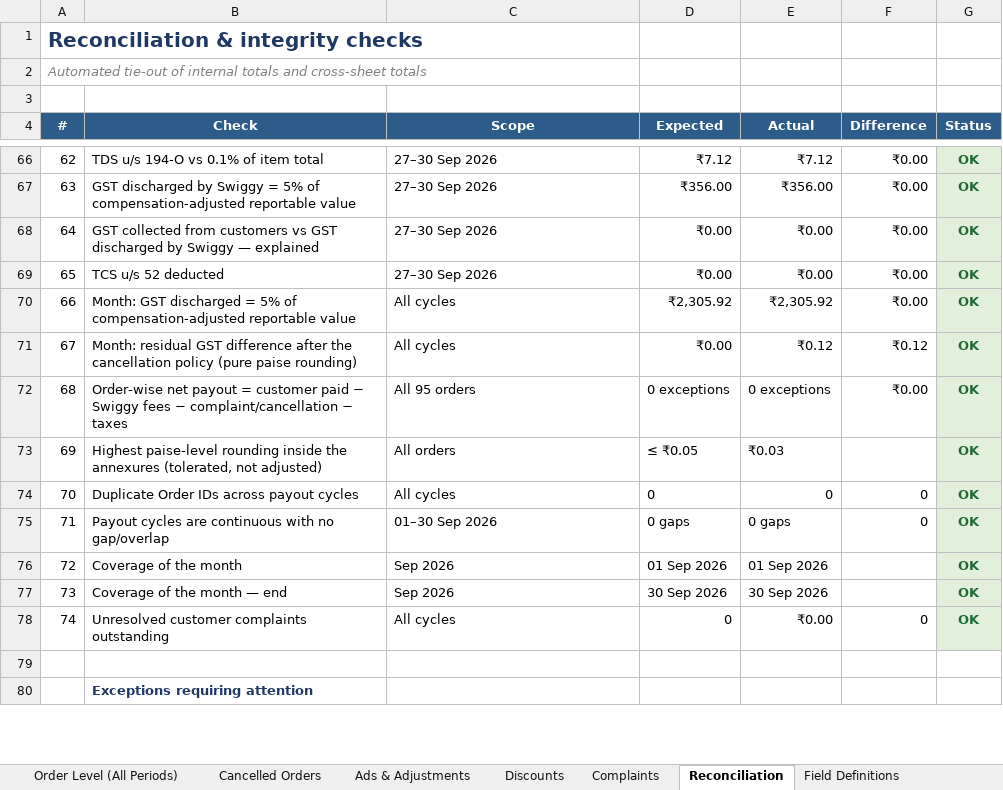
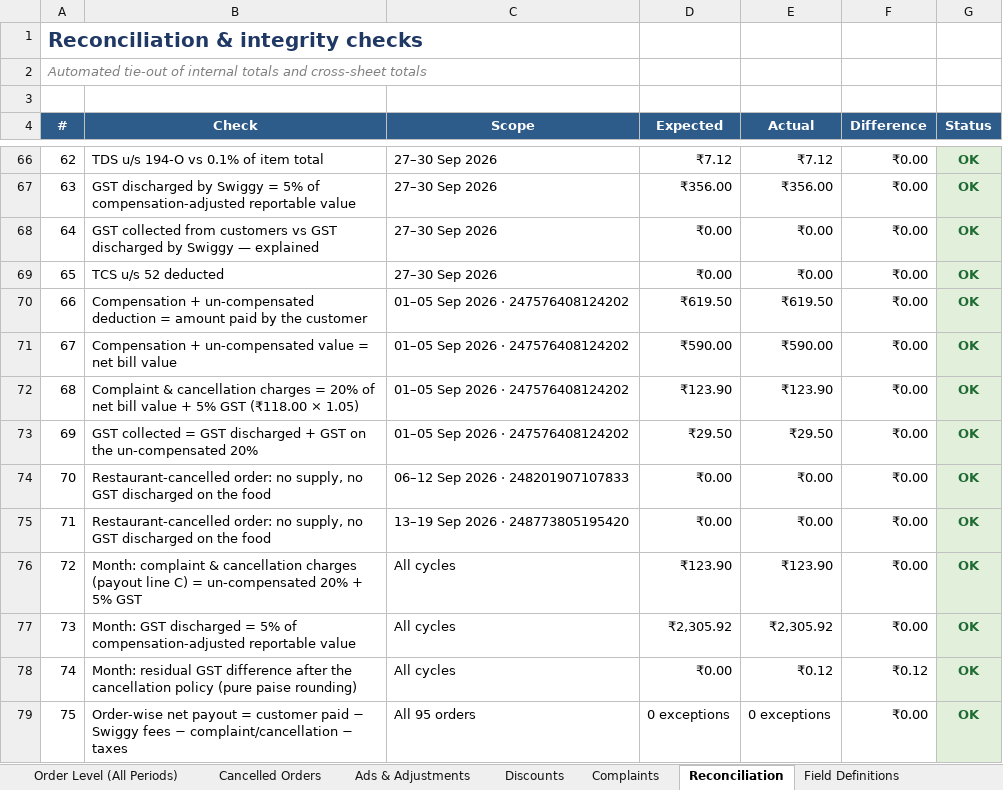
Before and after one commit to naimesharena/swiggy, an Excel workbook: reports/Swiggy_Consolidated_Report.xlsx, sheet Reconciliation, drawn as a sheet; only a part is shown, gaps mark what is left out; the shorter side is filled out with more unchanged rows; values as stored, in another font and other column widths than the file's, no borders; addresses are those after the commit; the diff names each change by its address in the sheet, - before the commit and + after, or states it on an @@ line.

Commit message:
Close the cancellation loop: the 123.90 deduction is the un-compensated 20% + 5% GST
The annexure's 'Complaint & Cancellation Charges [18+19]' of 123.90 is the
GST-inclusive un-compensated 20%: 118.00 (20% x 590 net bill value) + 5.90
(5% GST) = 123.90. That 5.90 is therefore not a loose end - it is inside the
deduction, which closes the whole cancellation three ways:

  value: 472.00 + 118.00                 = 590.00 net bill value
  cash : 495.60 + 123.90                 = 619.50 paid by the customer
  GST  : 23.60 discharged + 5.90 not due = 29.50 GST collected

- 'Cancelled Orders' sheet rebuilt: A compensated orders, B restaurant-cancelled
  orders (charges exclusive of GST, 18% added), C annexure-column mapping,
  D month effect
- GST Snapshot shows the 123.90 deduction and the 5.90 GST as explicit lines
- Section 9(5) reconciliation adds the GST-not-payable component
- 6 new tie-out checks (81 total: 78 OK, 3 EXPLAINED, 0 REVIEW)
- README documents the three-way closure and the merchant-cancellation contrast

Co-authored-by: arena-agent <297053741+arena-agent@users.noreply.github.com>

```diff
--- a/reports/Swiggy_Consolidated_Report.xlsx (sheet Reconciliation)
+++ b/reports/Swiggy_Consolidated_Report.xlsx (sheet Reconciliation)
+row 70: 66 | Compensation + un-compensated deduction = amount paid by the customer | 01–05 Sep 2026 · 247576408124202 | ₹619.50 | ₹619.50 | ₹0.00 | OK
+row 71: 67 | Compensation + un-compensated value = net bill value | 01–05 Sep 2026 · 247576408124202 | ₹590.00 | ₹590.00 | ₹0.00 | OK
+row 72: 68 | Complaint & cancellation charges = 20% of net bill value + 5% GST (₹118.00 × 1.05) | 01–05 Sep 2026 · 247576408124202 | ₹123.90 | ₹123.90 | ₹0.00 | OK
+row 73: 69 | GST collected = GST discharged + GST on the un-compensated 20% | 01–05 Sep 2026 · 247576408124202 | ₹29.50 | ₹29.50 | ₹0.00 | OK
+row 74: 70 | Restaurant-cancelled order: no supply, no GST discharged on the food | 06–12 Sep 2026 · 248201907107833 | ₹0.00 | ₹0.00 | ₹0.00 | OK
+row 75: 71 | Restaurant-cancelled order: no supply, no GST discharged on the food | 13–19 Sep 2026 · 248773805195420 | ₹0.00 | ₹0.00 | ₹0.00 | OK
+row 76: 72 | Month: complaint & cancellation charges (payout line C) = un-compensated 20% + 5% GST | All cycles | ₹123.90 | ₹123.90 | ₹0.00 | OK
@@ column A (#) renumbered between rows 77 and 85 @@
```
Also changed, not shown: sheet Cancelled Orders, reports/Swiggy_GST_Return_Working.xlsx, 2 other files.
